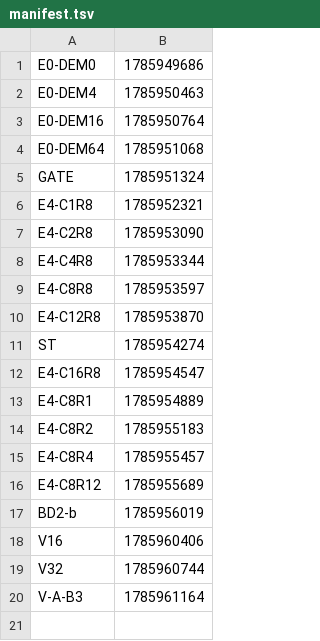
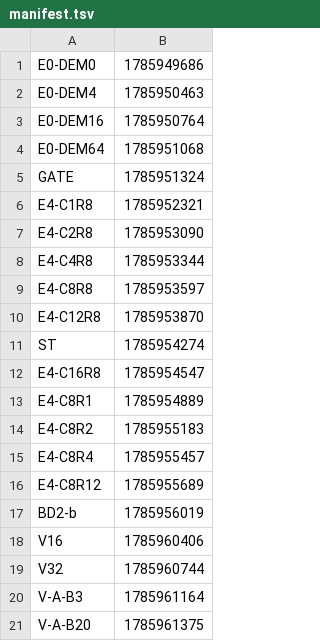
Before and after one commit to Boo-seon-woong/memcached-1.6.42-port_v4, a TSV file: experiments/night-20260806/manifest.tsv, drawn as a sheet; the diff names each change by its address in the sheet, - before the commit and + after, or states it on an @@ line.

```diff
--- a/experiments/night-20260806/manifest.tsv
+++ b/experiments/night-20260806/manifest.tsv
+row 21: V-A-B20 | 1785961375
```
Also changed, not shown: 1 other file.
